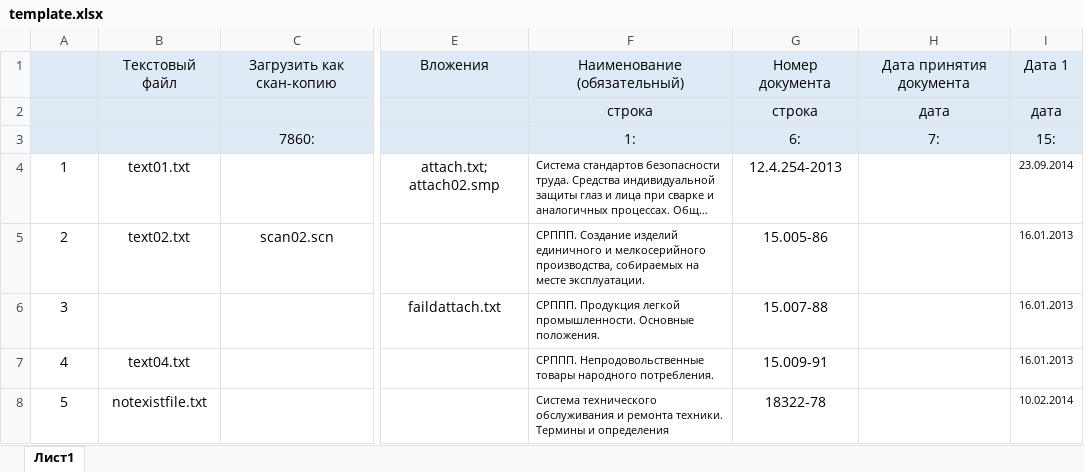
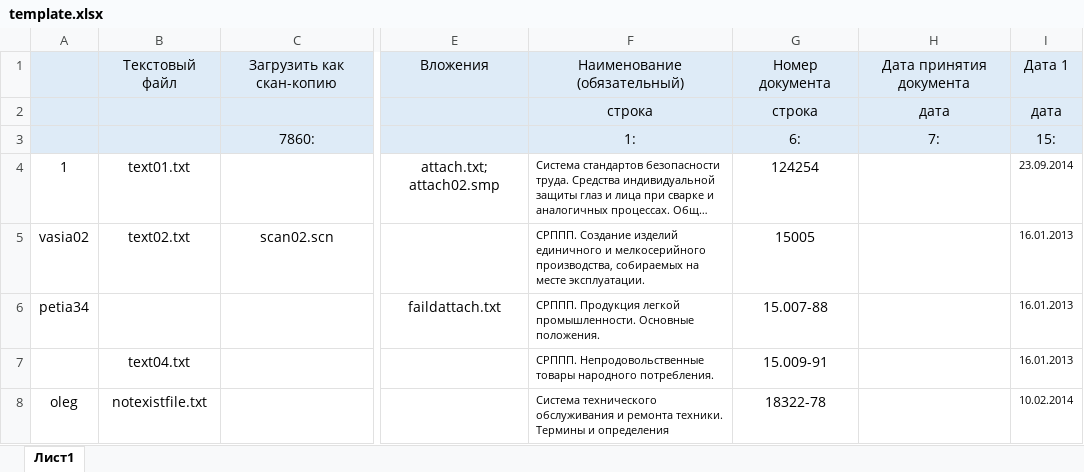
Before and after one commit to LProvalov/BravoSoft.DocumentsMover, an Excel workbook: template.xlsx, sheet Лист1, drawn as a sheet; only a part is shown, gaps mark what is left out; long unchanged cells end in …; values as stored, in another font and other column widths than the file's, no borders; the diff names each change by its address in the sheet, - before the commit and + after, or states it on an @@ line.

Commit message:
New functionality were implemented: - AppSettings window - Document Identity could be set inside excel template - Checking of overwriting document files.
Bugs fixed:
- Wrong parsing document number column when it contain double values

```diff
--- a/template.xlsx (sheet Лист1)
+++ b/template.xlsx (sheet Лист1)
-G4: 12.4.254-2013
+G4: 124254
-A5: 2
+A5: vasia02
-G5: 15.005-86
+G5: 15005
-A6: 3
+A6: petia34
-A7: 4
+A7: (empty)
-A8: 5
+A8: oleg
```
Also changed, not shown: Docs/Plan_v1.xlsx, 12 other files.
